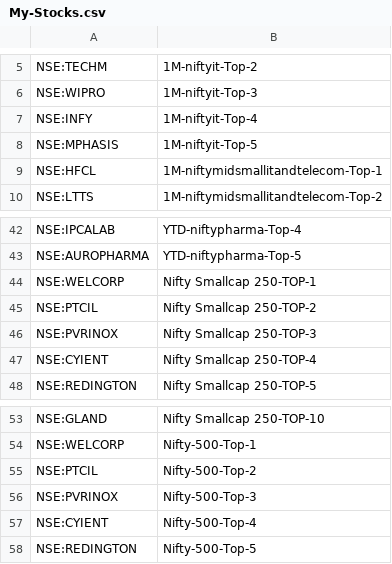
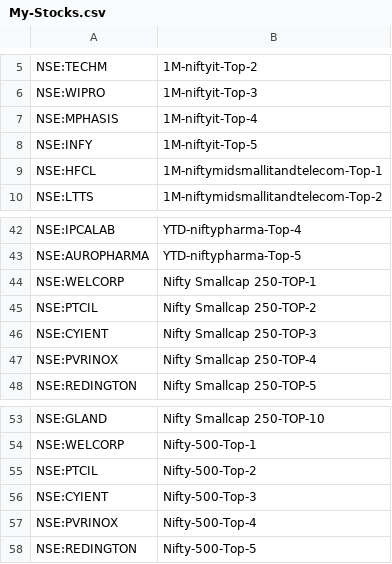
Before and after one commit to surajpjoshi/rsi-trading-system, a CSV file: My-Stocks.csv, drawn as a sheet; only a part is shown, gaps mark what is left out.

Commit message:
Auto-update My-Stocks.csv from Google Sheets

```diff
--- a/My-Stocks.csv
+++ b/My-Stocks.csv
@@ -6,4 +6,4 @@
 "NSE:WIPRO","1M-niftyit-Top-3"
-"NSE:INFY","1M-niftyit-Top-4"
-"NSE:MPHASIS","1M-niftyit-Top-5"
+"NSE:MPHASIS","1M-niftyit-Top-4"
+"NSE:INFY","1M-niftyit-Top-5"
 "NSE:HFCL","1M-niftymidsmallitandtelecom-Top-1"
@@ -45,4 +45,4 @@
 "NSE:PTCIL","Nifty Smallcap 250-TOP-2"
-"NSE:PVRINOX","Nifty Smallcap 250-TOP-3"
-"NSE:CYIENT","Nifty Smallcap 250-TOP-4"
+"NSE:CYIENT","Nifty Smallcap 250-TOP-3"
+"NSE:PVRINOX","Nifty Smallcap 250-TOP-4"
 "NSE:REDINGTON","Nifty Smallcap 250-TOP-5"
@@ -55,4 +55,4 @@
 "NSE:PTCIL","Nifty-500-Top-2"
-"NSE:PVRINOX","Nifty-500-Top-3"
-"NSE:CYIENT","Nifty-500-Top-4"
+"NSE:CYIENT","Nifty-500-Top-3"
+"NSE:PVRINOX","Nifty-500-Top-4"
 "NSE:REDINGTON","Nifty-500-Top-5"
```
